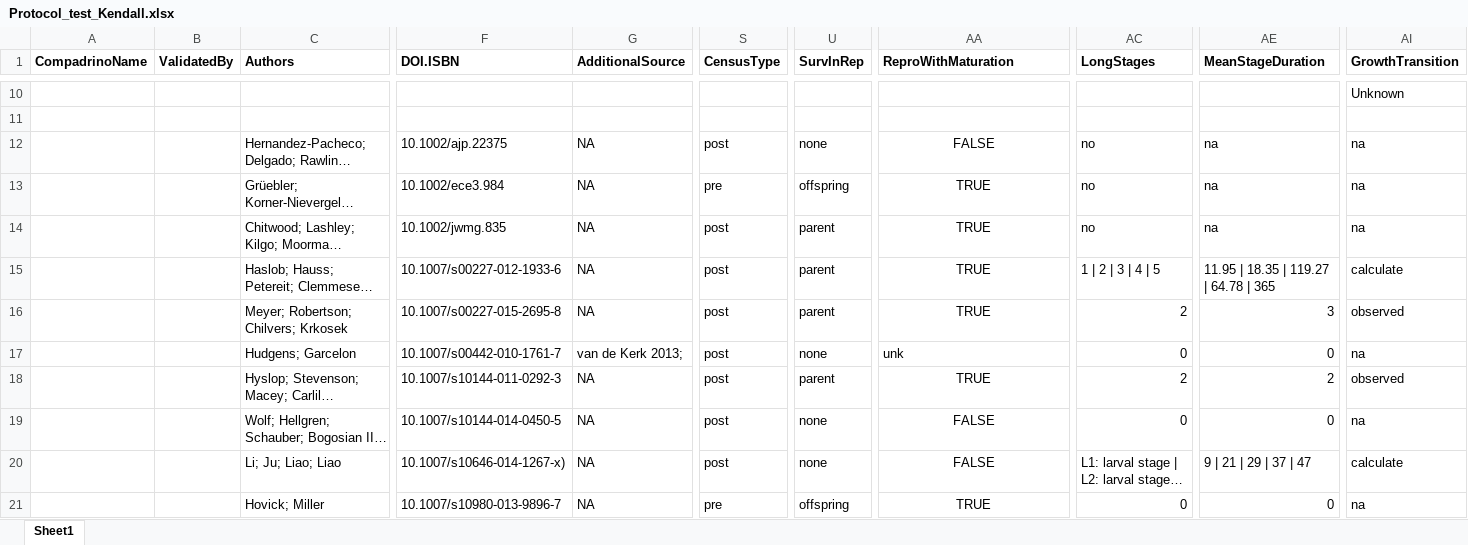
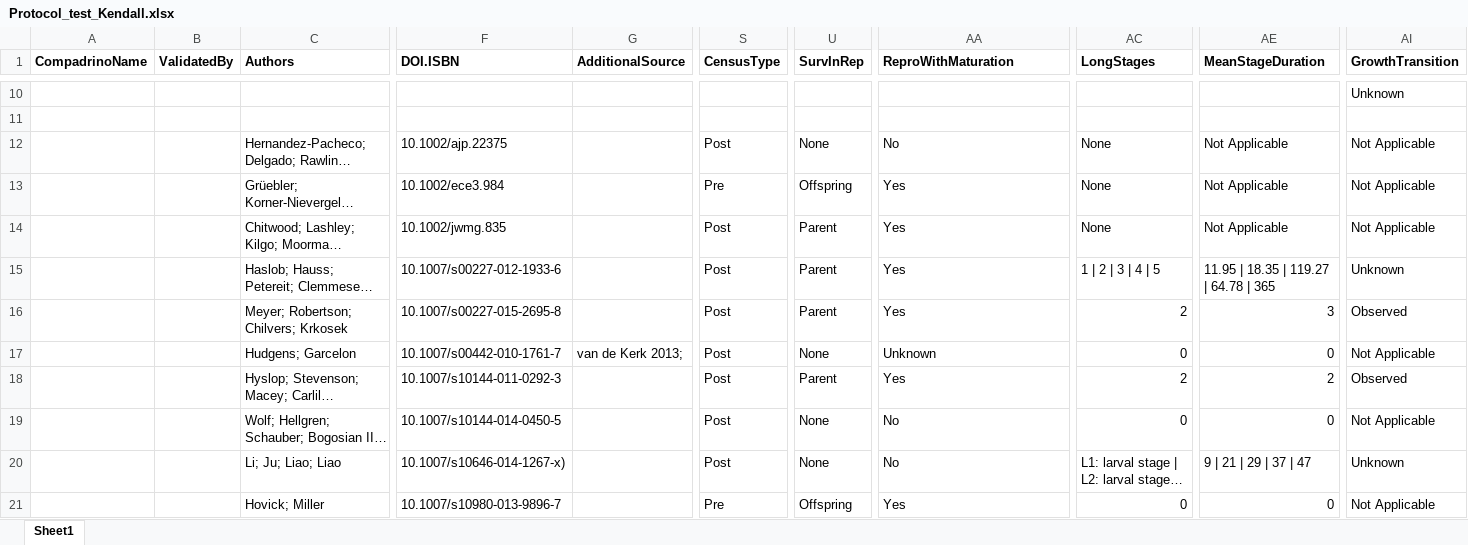
Before and after one commit to BruceKendall/MPM-errors, an Excel workbook: reports/Protocol_test_Kendall.xlsx, sheet Sheet1, drawn as a sheet; only a part is shown, gaps mark what is left out; long unchanged cells end in …; values as stored, in another font and other column widths than the file's, no borders; the diff covers the shown part only; the diff names each change by its address in the sheet, - before the commit and + after, or states it on an @@ line.

```diff
--- a/reports/Protocol_test_Kendall.xlsx (sheet Sheet1)
+++ b/reports/Protocol_test_Kendall.xlsx (sheet Sheet1)
-G12:G16 (AdditionalSource): NA
+G12:G16 (AdditionalSource): (empty)
-S12 (CensusType): post
+S12 (CensusType): Post
-U12 (SurvInRep): none
+U12 (SurvInRep): None
-AA12 (ReproWithMaturation): FALSE
+AA12 (ReproWithMaturation): No
-AA12:AA16 alignment: center
+AA12:AA16 alignment: left
-AC12:AC14 (LongStages): no
+AC12:AC14 (LongStages): None
-AE12:AE14 (MeanStageDuration): na
+AE12:AE14 (MeanStageDuration): Not Applicable
-AI12:AI14 (GrowthTransition): na
+AI12:AI14 (GrowthTransition): Not Applicable
-S13 (CensusType): pre
+S13 (CensusType): Pre
-U13 (SurvInRep): offspring
+U13 (SurvInRep): Offspring
-AA13:AA16 (ReproWithMaturation): TRUE
+AA13:AA16 (ReproWithMaturation): Yes
-S14:S20 (CensusType): post
+S14:S20 (CensusType): Post
-U14:U16 (SurvInRep): parent
+U14:U16 (SurvInRep): Parent
-AI15 (GrowthTransition): calculate
+AI15 (GrowthTransition): Unknown
-AI16 (GrowthTransition): observed
+AI16 (GrowthTransition): Observed
-U17 (SurvInRep): none
+U17 (SurvInRep): None
-AA17 (ReproWithMaturation): unk
+AA17 (ReproWithMaturation): Unknown
-AI17 (GrowthTransition): na
+AI17 (GrowthTransition): Not Applicable
-G18:G21 (AdditionalSource): NA
+G18:G21 (AdditionalSource): (empty)
-U18 (SurvInRep): parent
+U18 (SurvInRep): Parent
-AA18 (ReproWithMaturation): TRUE
+AA18 (ReproWithMaturation): Yes
-AA18:AA21 alignment: center
+AA18:AA21 alignment: left
-AI18 (GrowthTransition): observed
+AI18 (GrowthTransition): Observed
-U19:U20 (SurvInRep): none
+U19:U20 (SurvInRep): None
-AA19:AA20 (ReproWithMaturation): FALSE
+AA19:AA20 (ReproWithMaturation): No
-AI19 (GrowthTransition): na
+AI19 (GrowthTransition): Not Applicable
-AI20 (GrowthTransition): calculate
+AI20 (GrowthTransition): Unknown
-S21 (CensusType): pre
+S21 (CensusType): Pre
-U21 (SurvInRep): offspring
+U21 (SurvInRep): Offspring
-AA21 (ReproWithMaturation): TRUE
+AA21 (ReproWithMaturation): Yes
-AI21 (GrowthTransition): na
+AI21 (GrowthTransition): Not Applicable
```
Also changed, not shown: 105 edited cells and cell formats elsewhere in this sheet.
